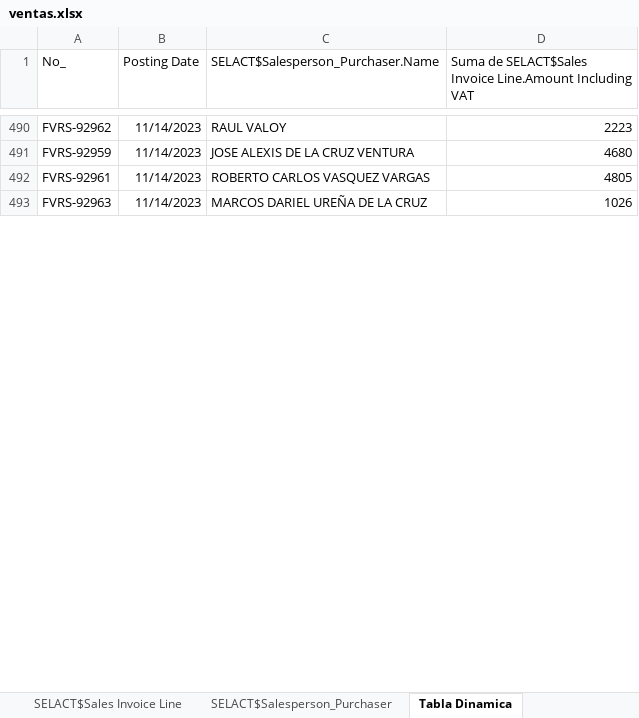
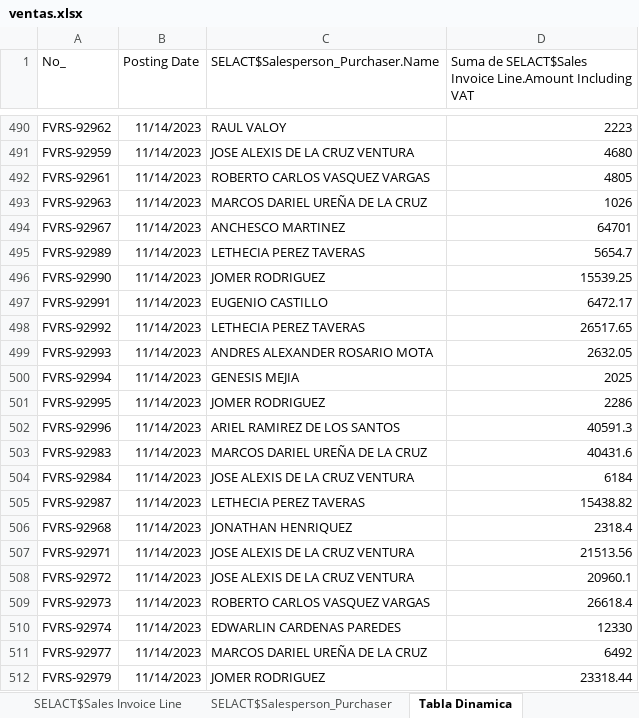
Before and after one commit to CodeDrTech/DevelopPython, an Excel workbook: Ventas Selact/ventas.xlsx, sheet Tabla Dinamica, drawn as a sheet; only a part is shown, gaps mark what is left out; values as stored, in another font and other column widths than the file's, no borders; charts and pictures not drawn; the diff covers the shown part only; the diff names each change by its address in the sheet, - before the commit and + after, or states it on an @@ line.

```diff
--- a/Ventas Selact/ventas.xlsx (sheet Tabla Dinamica)
+++ b/Ventas Selact/ventas.xlsx (sheet Tabla Dinamica)
+row 494: FVRS-92967 | 11/14/2023 | ANCHESCO MARTINEZ | 64701
+row 495: FVRS-92989 | 11/14/2023 | LETHECIA PEREZ TAVERAS | 5654.7
+row 496: FVRS-92990 | 11/14/2023 | JOMER RODRIGUEZ | 15539.25
+row 497: FVRS-92991 | 11/14/2023 | EUGENIO CASTILLO | 6472.17
+row 498: FVRS-92992 | 11/14/2023 | LETHECIA PEREZ TAVERAS | 26517.65
+row 499: FVRS-92993 | 11/14/2023 | ANDRES ALEXANDER ROSARIO MOTA | 2632.05
+row 500: FVRS-92994 | 11/14/2023 | GENESIS MEJIA | 2025
+row 501: FVRS-92995 | 11/14/2023 | JOMER RODRIGUEZ | 2286
+row 502: FVRS-92996 | 11/14/2023 | ARIEL RAMIREZ DE LOS SANTOS | 40591.3
+row 503: FVRS-92983 | 11/14/2023 | MARCOS DARIEL UREÑA DE LA CRUZ | 40431.6
+row 504: FVRS-92984 | 11/14/2023 | JOSE ALEXIS DE LA CRUZ VENTURA | 6184
+row 505: FVRS-92987 | 11/14/2023 | LETHECIA PEREZ TAVERAS | 15438.82
+row 506: FVRS-92968 | 11/14/2023 | JONATHAN HENRIQUEZ | 2318.4
+row 507: FVRS-92971 | 11/14/2023 | JOSE ALEXIS DE LA CRUZ VENTURA | 21513.56
+row 508: FVRS-92972 | 11/14/2023 | JOSE ALEXIS DE LA CRUZ VENTURA | 20960.1
+row 509: FVRS-92973 | 11/14/2023 | ROBERTO CARLOS VASQUEZ VARGAS | 26618.4
+row 510: FVRS-92974 | 11/14/2023 | EDWARLIN CARDENAS PAREDES | 12330
+row 511: FVRS-92977 | 11/14/2023 | MARCOS DARIEL UREÑA DE LA CRUZ | 6492
+row 512: FVRS-92979 | 11/14/2023 | JOMER RODRIGUEZ | 23318.44
```
Also changed, not shown: 9 added rows and 1 edited cell elsewhere in this sheet, sheet SELACT$Sales Invoice Line, sheet SELACT$Sales Invoice Header, sheet Reporte Mensual, sheet Reporte Diario, sheet Envios, charts or pictures, 1 other file.
